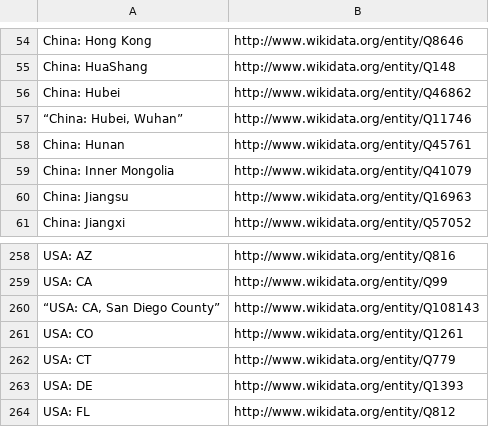
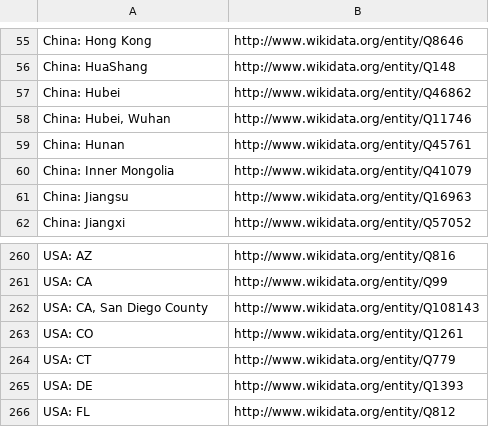
Before and after one commit to pubseq/bh20-seq-resource, a CSV file: scripts/dict_ontology_standardization/ncbi_countries.csv, drawn as a sheet; only a part is shown, gaps mark what is left out; the diff covers the shown part only.

```diff
--- a/scripts/dict_ontology_standardization/ncbi_countries.csv
+++ b/scripts/dict_ontology_standardization/ncbi_countries.csv
@@ -56,3 +57,3 @@ China: HuaShang,http://www.wikidata.org/entity/Q148
 China: Hubei,http://www.wikidata.org/entity/Q46862
-"“China: Hubei, Wuhan”",http://www.wikidata.org/entity/Q11746
+"China: Hubei, Wuhan",http://www.wikidata.org/entity/Q11746
 China: Hunan,http://www.wikidata.org/entity/Q45761
@@ -259,3 +261,3 @@ USA: AZ,http://www.wikidata.org/entity/Q816
 USA: CA,http://www.wikidata.org/entity/Q99
-"“USA: CA, San Diego County”",http://www.wikidata.org/entity/Q108143
+"USA: CA, San Diego County",http://www.wikidata.org/entity/Q108143
 USA: CO,http://www.wikidata.org/entity/Q1261
```
Also changed, not shown: 4 added rows and 3 edited cells elsewhere in this file, scripts/dict_ontology_standardization/ncbi_speciesman_source.csv, 2 other files.
